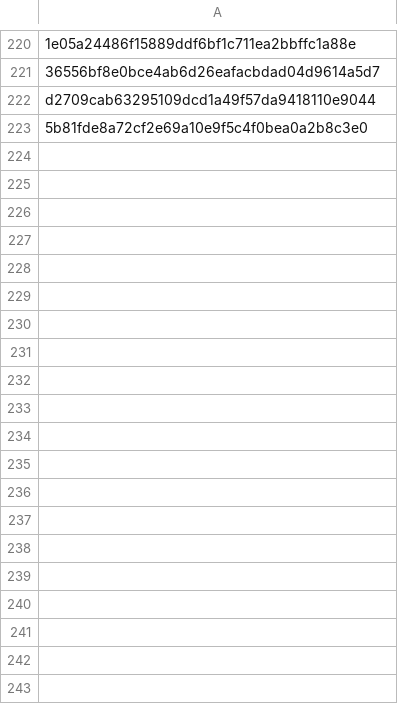
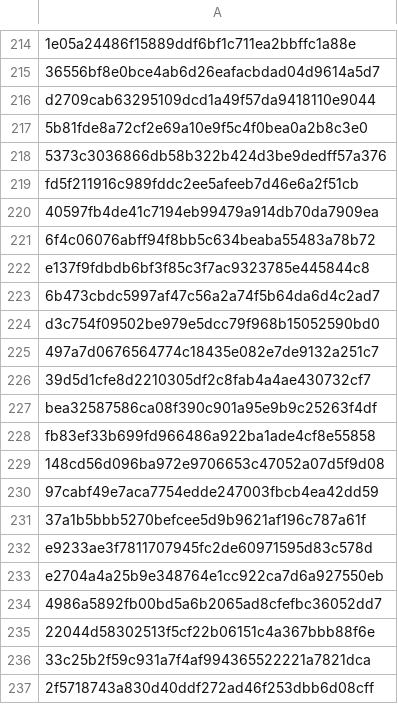
Before and after one commit to GoBeromsu/Untangling-multi-concern-commits-using-SLM, a CSV file: datasets/ccs/processed_shas.csv, drawn as a sheet; only a part is shown, gaps mark what is left out; the diff covers the shown part only; the diff names each change by its address in the sheet, - before the commit and + after, or states it on an @@ line.

```diff
--- a/datasets/ccs/processed_shas.csv
+++ b/datasets/ccs/processed_shas.csv
+row 218: 5373c3036866db58b322b424d3be9dedff57a376
+row 219: fd5f211916c989fddc2ee5afeeb7d46e6a2f51cb
+row 220: 40597fb4de41c7194eb99479a914db70da7909ea
+row 221: 6f4c06076abff94f8bb5c634beaba55483a78b72
+row 222: e137f9fdbdb6bf3f85c3f7ac9323785e445844c8
+row 223: 6b473cbdc5997af47c56a2a74f5b64da6d4c2ad7
+row 224: d3c754f09502be979e5dcc79f968b15052590bd0
+row 225: 497a7d0676564774c18435e082e7de9132a251c7
+row 226: 39d5d1cfe8d2210305df2c8fab4a4ae430732cf7
+row 227: bea32587586ca08f390c901a95e9b9c25263f4df
+row 228: fb83ef33b699fd966486a922ba1ade4cf8e55858
+row 229: 148cd56d096ba972e9706653c47052a07d5f9d08
+row 230: 97cabf49e7aca7754edde247003fbcb4ea42dd59
+row 231: 37a1b5bbb5270befcee5d9b9621af196c787a61f
+row 232: e9233ae3f7811707945fc2de60971595d83c578d
+row 233: e2704a4a25b9e348764e1cc922ca7d6a927550eb
+row 234: 4986a5892fb00bd5a6b2065ad8cfefbc36052dd7
+row 235: 22044d58302513f5cf22b06151c4a367bbb88f6e
+row 236: 33c25b2f59c931a7f4af994365522221a7821dca
+row 237: 2f5718743a830d40ddf272ad46f253dbb6d08cff
```
Also changed, not shown: 111 added rows and 6 removed rows elsewhere in this file, datasets/ccs/exclude_commits.csv, 3 other files.
